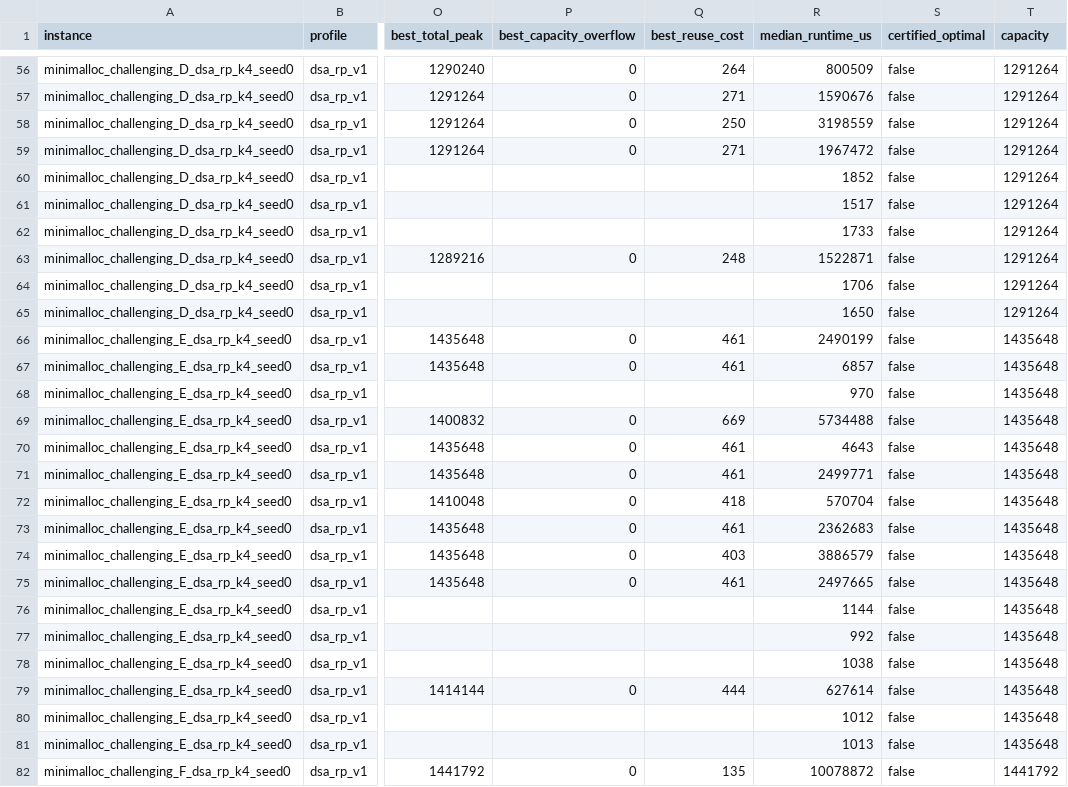
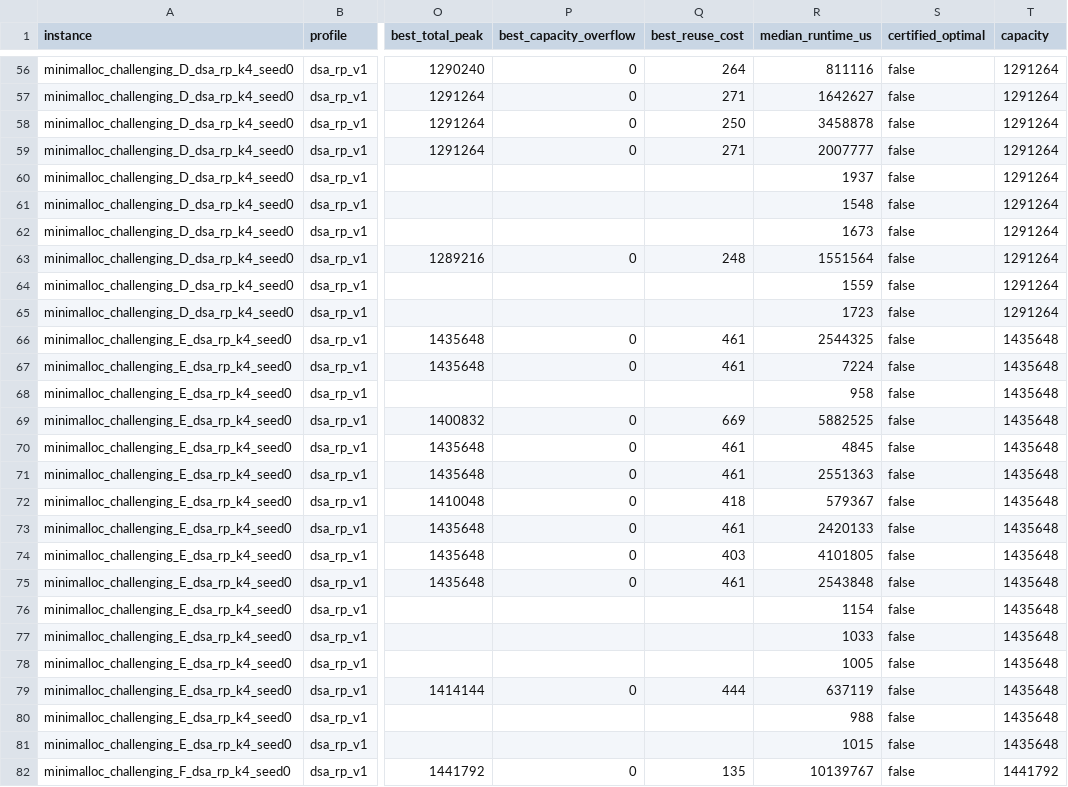
Before and after one commit to tonibohnlein/dsa-solver, a CSV file: benchmarks/results/minimalloc-dsa-rp-v1/summary.csv, drawn as a sheet; only a part is shown, gaps mark what is left out; the diff covers the shown part only; the diff names each change by its address in the sheet, - before the commit and + after, or states it on an @@ line.

```diff
--- a/benchmarks/results/minimalloc-dsa-rp-v1/summary.csv
+++ b/benchmarks/results/minimalloc-dsa-rp-v1/summary.csv
-R56 (median_runtime_us): 800509
+R56 (median_runtime_us): 811116
-R57 (median_runtime_us): 1590676
+R57 (median_runtime_us): 1642627
-R58 (median_runtime_us): 3198559
+R58 (median_runtime_us): 3458878
-R59 (median_runtime_us): 1967472
+R59 (median_runtime_us): 2007777
-R60 (median_runtime_us): 1852
+R60 (median_runtime_us): 1937
-R61 (median_runtime_us): 1517
+R61 (median_runtime_us): 1548
-R62 (median_runtime_us): 1733
+R62 (median_runtime_us): 1673
-R63 (median_runtime_us): 1522871
+R63 (median_runtime_us): 1551564
-R64 (median_runtime_us): 1706
+R64 (median_runtime_us): 1559
-R65 (median_runtime_us): 1650
+R65 (median_runtime_us): 1723
-R66 (median_runtime_us): 2490199
+R66 (median_runtime_us): 2544325
-R67 (median_runtime_us): 6857
+R67 (median_runtime_us): 7224
-R68 (median_runtime_us): 970
+R68 (median_runtime_us): 958
-R69 (median_runtime_us): 5734488
+R69 (median_runtime_us): 5882525
-R70 (median_runtime_us): 4643
+R70 (median_runtime_us): 4845
-R71 (median_runtime_us): 2499771
+R71 (median_runtime_us): 2551363
-R72 (median_runtime_us): 570704
+R72 (median_runtime_us): 579367
-R73 (median_runtime_us): 2362683
+R73 (median_runtime_us): 2420133
-R74 (median_runtime_us): 3886579
+R74 (median_runtime_us): 4101805
-R75 (median_runtime_us): 2497665
+R75 (median_runtime_us): 2543848
-R76 (median_runtime_us): 1144
+R76 (median_runtime_us): 1154
-R77 (median_runtime_us): 992
+R77 (median_runtime_us): 1033
-R78 (median_runtime_us): 1038
+R78 (median_runtime_us): 1005
-R79 (median_runtime_us): 627614
+R79 (median_runtime_us): 637119
-R80 (median_runtime_us): 1012
+R80 (median_runtime_us): 988
-R81 (median_runtime_us): 1013
+R81 (median_runtime_us): 1015
-R82 (median_runtime_us): 10078872
+R82 (median_runtime_us): 10139767
```
Also changed, not shown: 157 edited cells elsewhere in this file, benchmarks/results/dsa-rp-v1/algorithm-comparison.csv, benchmarks/results/dsa-rp-v1/paired-objectives.csv, 6 other files.
